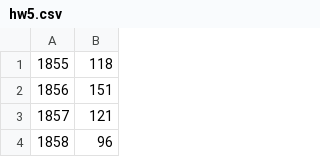
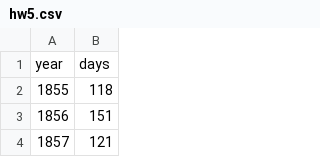
Before and after one commit to Xinge2333/CS540, a CSV file: hw5/hw5.csv, drawn as a sheet; only a part is shown; the shorter side is filled out with more unchanged rows; the diff names each change by its address in the sheet, - before the commit and + after, or states it on an @@ line.

Commit message:
hw5csv2

```diff
--- a/hw5/hw5.csv
+++ b/hw5/hw5.csv
+row 1: year | days
```
